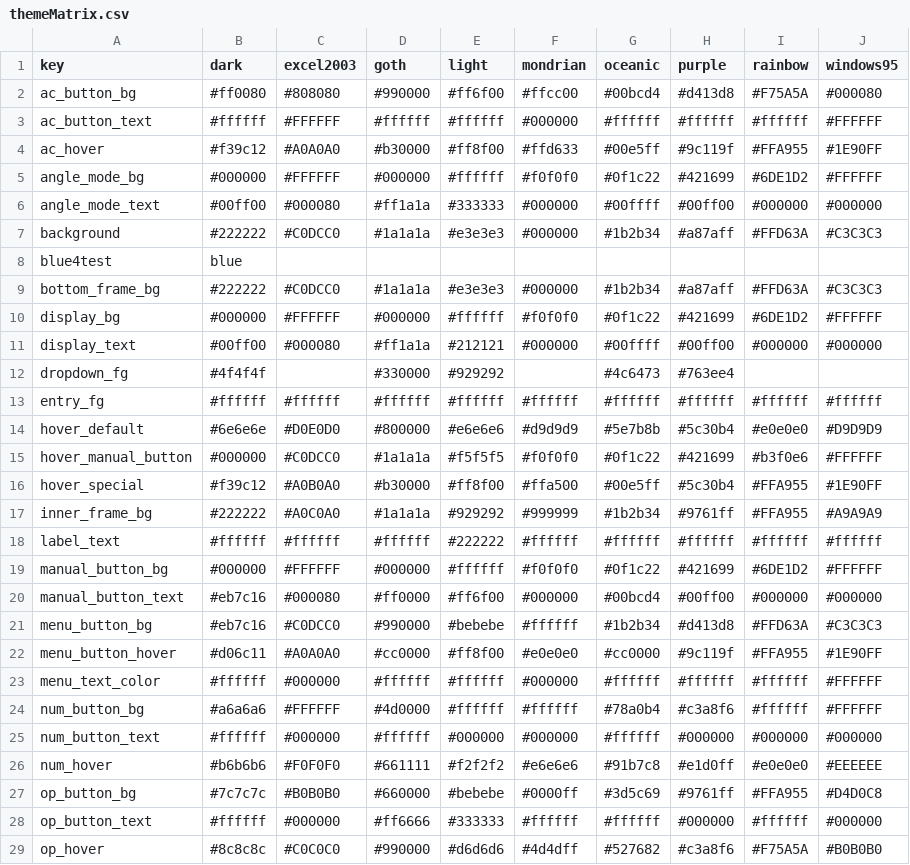
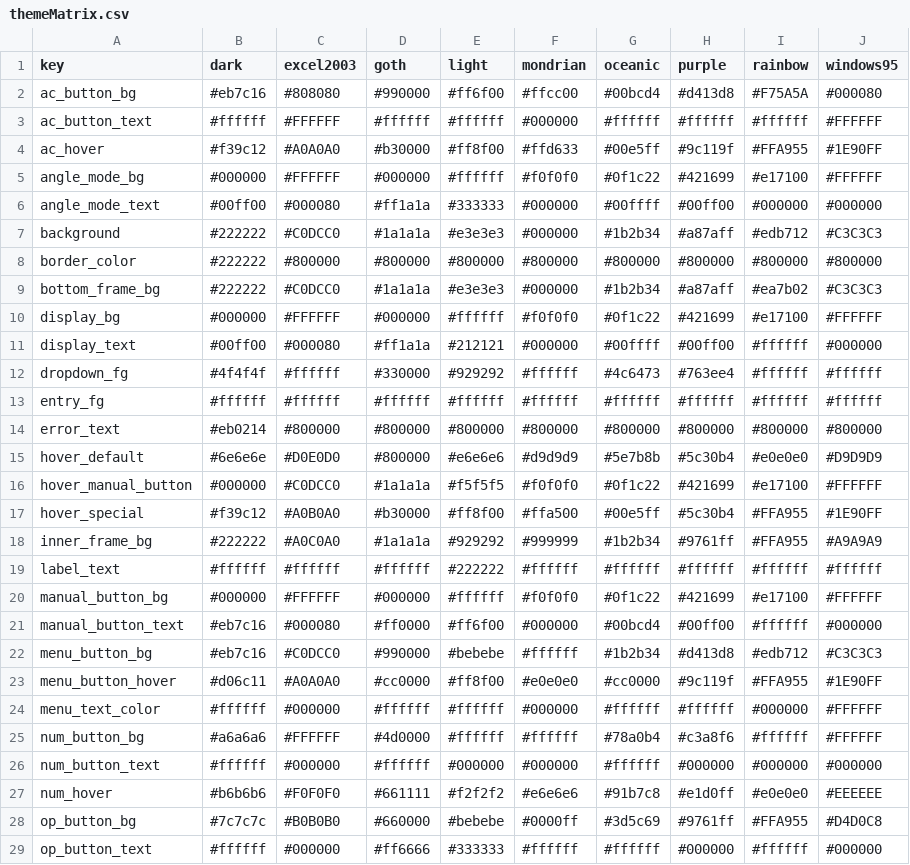
Before and after one commit to sSsevi/MultiCalculator, a CSV file: themeMatrix.csv, drawn as a sheet; only a part is shown; the shorter side is filled out with more unchanged rows; the diff covers the shown part only.

```diff
--- a/themeMatrix.csv
+++ b/themeMatrix.csv
@@ -1,16 +1,17 @@
 key,dark,excel2003,goth,light,mondrian,oceanic,purple,rainbow,windows95
-ac_button_bg,#ff0080,#808080,#990000,#ff6f00,#ffcc00,#00bcd4,#d413d8,#F75A5A,#000080
+ac_button_bg,#eb7c16,#808080,#990000,#ff6f00,#ffcc00,#00bcd4,#d413d8,#F75A5A,#000080
 ac_button_text,#ffffff,#FFFFFF,#ffffff,#ffffff,#000000,#ffffff,#ffffff,#ffffff,#FFFFFF
 ac_hover,#f39c12,#A0A0A0,#b30000,#ff8f00,#ffd633,#00e5ff,#9c119f,#FFA955,#1E90FF
-angle_mode_bg,#000000,#FFFFFF,#000000,#ffffff,#f0f0f0,#0f1c22,#421699,#6DE1D2,#FFFFFF
+angle_mode_bg,#000000,#FFFFFF,#000000,#ffffff,#f0f0f0,#0f1c22,#421699,#e17100,#FFFFFF
 angle_mode_text,#00ff00,#000080,#ff1a1a,#333333,#000000,#00ffff,#00ff00,#000000,#000000
-background,#222222,#C0DCC0,#1a1a1a,#e3e3e3,#000000,#1b2b34,#a87aff,#FFD63A,#C3C3C3
-blue4test,blue,,,,,,,,
-bottom_frame_bg,#222222,#C0DCC0,#1a1a1a,#e3e3e3,#000000,#1b2b34,#a87aff,#FFD63A,#C3C3C3
-display_bg,#000000,#FFFFFF,#000000,#ffffff,#f0f0f0,#0f1c22,#421699,#6DE1D2,#FFFFFF
-display_text,#00ff00,#000080,#ff1a1a,#212121,#000000,#00ffff,#00ff00,#000000,#000000
-dropdown_fg,#4f4f4f,,#330000,#929292,,#4c6473,#763ee4,,
+background,#222222,#C0DCC0,#1a1a1a,#e3e3e3,#000000,#1b2b34,#a87aff,#edb712,#C3C3C3
+border_color,#222222,#800000,#800000,#800000,#800000,#800000,#800000,#800000,#800000
+bottom_frame_bg,#222222,#C0DCC0,#1a1a1a,#e3e3e3,#000000,#1b2b34,#a87aff,#ea7b02,#C3C3C3
+display_bg,#000000,#FFFFFF,#000000,#ffffff,#f0f0f0,#0f1c22,#421699,#e17100,#FFFFFF
+display_text,#00ff00,#000080,#ff1a1a,#212121,#000000,#00ffff,#00ff00,#ffffff,#000000
+dropdown_fg,#4f4f4f,#ffffff,#330000,#929292,#ffffff,#4c6473,#763ee4,#ffffff,#ffffff
 entry_fg,#ffffff,#ffffff,#ffffff,#ffffff,#ffffff,#ffffff,#ffffff,#ffffff,#ffffff
+error_text,#eb0214,#800000,#800000,#800000,#800000,#800000,#800000,#800000,#800000
 hover_default,#6e6e6e,#D0E0D0,#800000,#e6e6e6,#d9d9d9,#5e7b8b,#5c30b4,#e0e0e0,#D9D9D9
-hover_manual_button,#000000,#C0DCC0,#1a1a1a,#f5f5f5,#f0f0f0,#0f1c22,#421699,#b3f0e6,#FFFFFF
+hover_manual_button,#000000,#C0DCC0,#1a1a1a,#f5f5f5,#f0f0f0,#0f1c22,#421699,#e17100,#FFFFFF
 hover_special,#f39c12,#A0B0A0,#b30000,#ff8f00,#ffa500,#00e5ff,#5c30b4,#FFA955,#1E90FF
@@ -18,7 +19,7 @@ inner_frame_bg,#222222,#A0C0A0,#1a1a1a,#929292,#999999,#1b2b34,#9761ff,#FFA955,#
 label_text,#ffffff,#ffffff,#ffffff,#222222,#ffffff,#ffffff,#ffffff,#ffffff,#ffffff
-manual_button_bg,#000000,#FFFFFF,#000000,#ffffff,#f0f0f0,#0f1c22,#421699,#6DE1D2,#FFFFFF
-manual_button_text,#eb7c16,#000080,#ff0000,#ff6f00,#000000,#00bcd4,#00ff00,#000000,#000000
-menu_button_bg,#eb7c16,#C0DCC0,#990000,#bebebe,#ffffff,#1b2b34,#d413d8,#FFD63A,#C3C3C3
+manual_button_bg,#000000,#FFFFFF,#000000,#ffffff,#f0f0f0,#0f1c22,#421699,#e17100,#FFFFFF
+manual_button_text,#eb7c16,#000080,#ff0000,#ff6f00,#000000,#00bcd4,#00ff00,#ffffff,#000000
+menu_button_bg,#eb7c16,#C0DCC0,#990000,#bebebe,#ffffff,#1b2b34,#d413d8,#edb712,#C3C3C3
 menu_button_hover,#d06c11,#A0A0A0,#cc0000,#ff8f00,#e0e0e0,#cc0000,#9c119f,#FFA955,#1E90FF
-menu_text_color,#ffffff,#000000,#ffffff,#ffffff,#000000,#ffffff,#ffffff,#ffffff,#FFFFFF
+menu_text_color,#ffffff,#000000,#ffffff,#ffffff,#000000,#ffffff,#ffffff,#000000,#FFFFFF
 num_button_bg,#a6a6a6,#FFFFFF,#4d0000,#ffffff,#ffffff,#78a0b4,#c3a8f6,#ffffff,#FFFFFF
```
Also changed, not shown: 8 added rows, 1 removed row and 23 edited cells elsewhere in this file, 15 other files.
